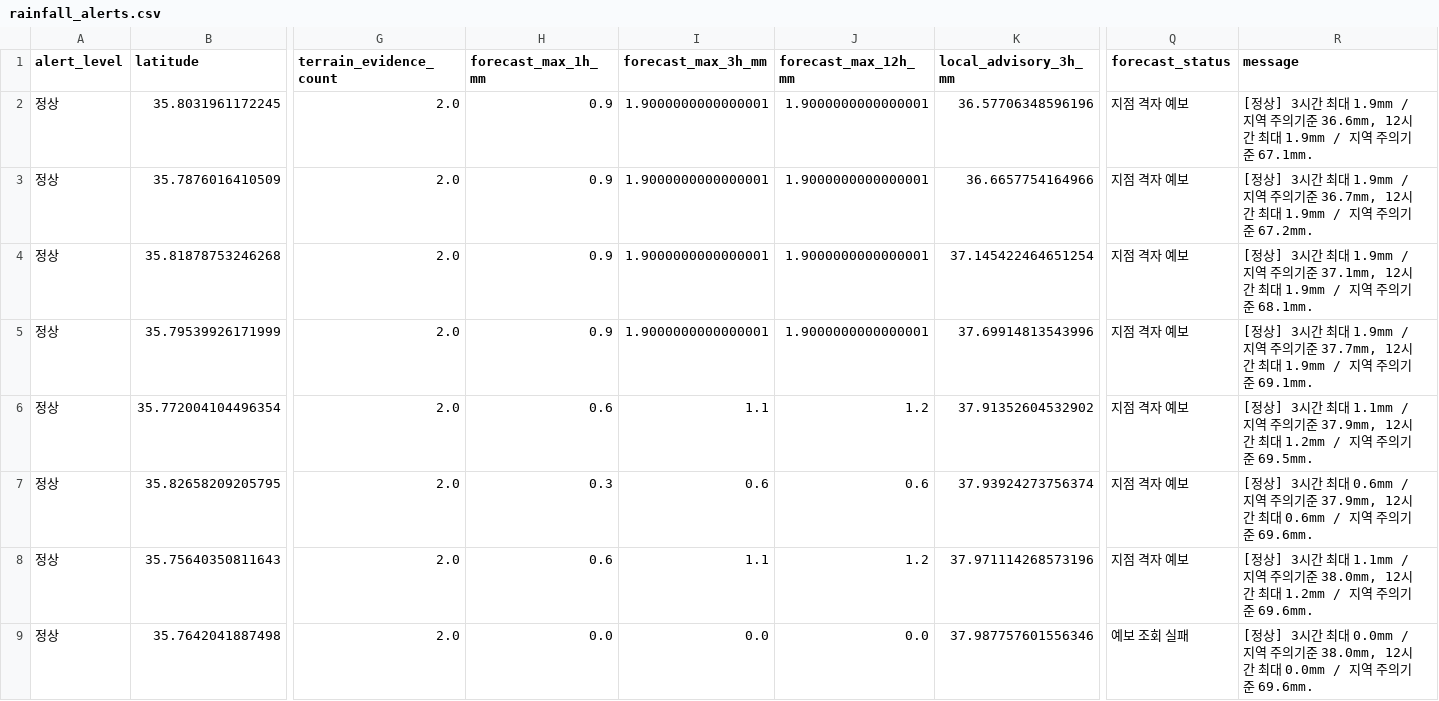
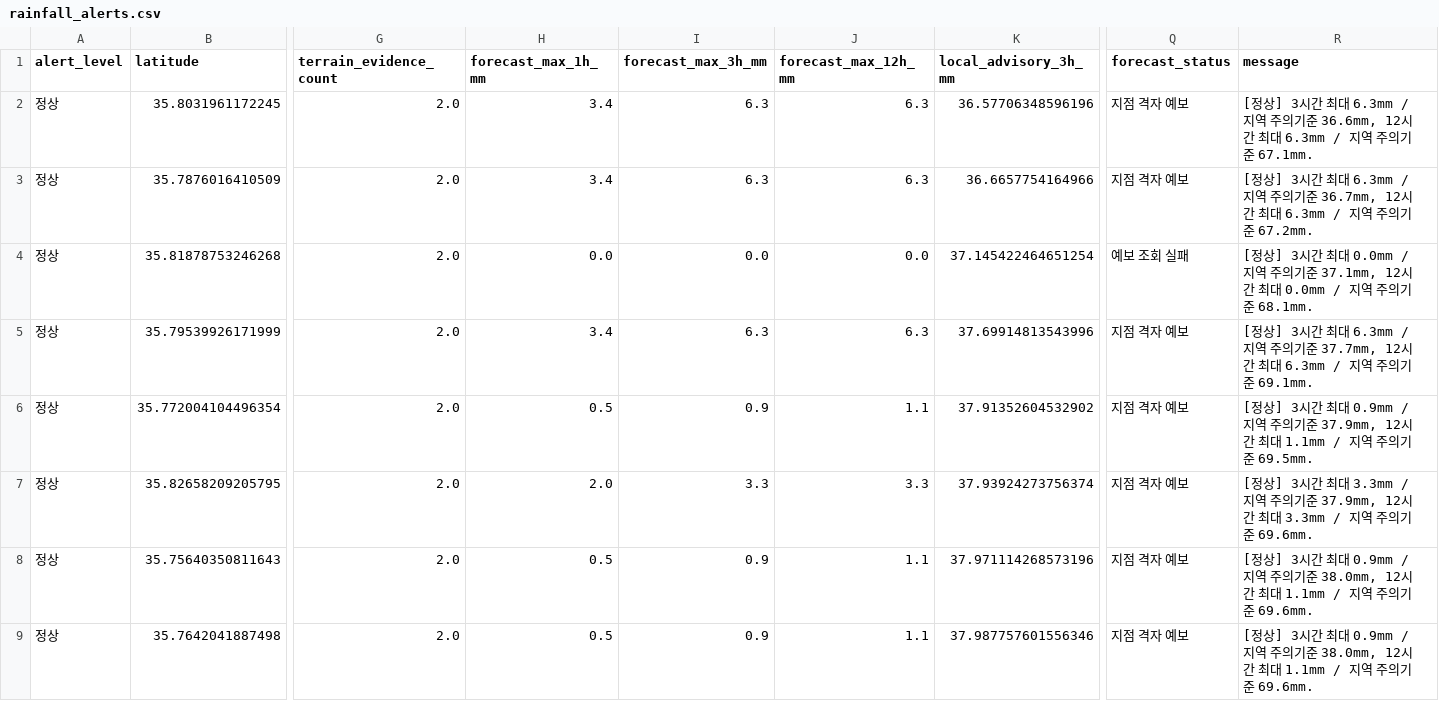
Before and after one commit to jdoyun4/disaster-alert-jeonju, a CSV file: cloud/docs/rainfall_alerts.csv, drawn as a sheet; only a part is shown, gaps mark what is left out; the diff covers the shown part only; the diff names each change by its address in the sheet, - before the commit and + after, or states it on an @@ line.

```diff
--- a/cloud/docs/rainfall_alerts.csv
+++ b/cloud/docs/rainfall_alerts.csv
-H2:H3 (forecast_max_1h_mm): 0.9
+H2:H3 (forecast_max_1h_mm): 3.4
-I2:I3 (forecast_max_3h_mm): 1.9000000000000001
+I2:I3 (forecast_max_3h_mm): 6.3
-J2:J3 (forecast_max_12h_mm): 1.9000000000000001
+J2:J3 (forecast_max_12h_mm): 6.3
-R2 (message): …최대 1.9mm / 지역 주의기준 36.6mm, 12시간 최대 1.9mm / 지역…
+R2 (message): …최대 6.3mm / 지역 주의기준 36.6mm, 12시간 최대 6.3mm / 지역…
-R3 (message): …최대 1.9mm / 지역 주의기준 36.7mm, 12시간 최대 1.9mm / 지역…
+R3 (message): …최대 6.3mm / 지역 주의기준 36.7mm, 12시간 최대 6.3mm / 지역…
-H4 (forecast_max_1h_mm): 0.9
+H4 (forecast_max_1h_mm): 0.0
-I4 (forecast_max_3h_mm): 1.9000000000000001
+I4 (forecast_max_3h_mm): 0.0
-J4 (forecast_max_12h_mm): 1.9000000000000001
+J4 (forecast_max_12h_mm): 0.0
-Q4 (forecast_status): 지점 격자 예보
+Q4 (forecast_status): 예보 조회 실패
-R4 (message): …최대 1.9mm / 지역 주의기준 37.1mm, 12시간 최대 1.9mm / 지역…
+R4 (message): …최대 0.0mm / 지역 주의기준 37.1mm, 12시간 최대 0.0mm / 지역…
-H5 (forecast_max_1h_mm): 0.9
+H5 (forecast_max_1h_mm): 3.4
-I5 (forecast_max_3h_mm): 1.9000000000000001
+I5 (forecast_max_3h_mm): 6.3
-J5 (forecast_max_12h_mm): 1.9000000000000001
+J5 (forecast_max_12h_mm): 6.3
-R5 (message): …최대 1.9mm / 지역 주의기준 37.7mm, 12시간 최대 1.9mm / 지역…
+R5 (message): …최대 6.3mm / 지역 주의기준 37.7mm, 12시간 최대 6.3mm / 지역…
-H6 (forecast_max_1h_mm): 0.6
+H6 (forecast_max_1h_mm): 0.5
-I6 (forecast_max_3h_mm): 1.1
+I6 (forecast_max_3h_mm): 0.9
-J6 (forecast_max_12h_mm): 1.2
+J6 (forecast_max_12h_mm): 1.1
-R6 (message): …최대 1.1mm / 지역 주의기준 37.9mm, 12시간 최대 1.2mm / 지역…
+R6 (message): …최대 0.9mm / 지역 주의기준 37.9mm, 12시간 최대 1.1mm / 지역…
-H7 (forecast_max_1h_mm): 0.3
+H7 (forecast_max_1h_mm): 2.0
-I7 (forecast_max_3h_mm): 0.6
+I7 (forecast_max_3h_mm): 3.3
-J7 (forecast_max_12h_mm): 0.6
+J7 (forecast_max_12h_mm): 3.3
-R7 (message): …최대 0.6mm / 지역 주의기준 37.9mm, 12시간 최대 0.6mm / 지역…
+R7 (message): …최대 3.3mm / 지역 주의기준 37.9mm, 12시간 최대 3.3mm / 지역…
-H8 (forecast_max_1h_mm): 0.6
+H8 (forecast_max_1h_mm): 0.5
-I8 (forecast_max_3h_mm): 1.1
+I8 (forecast_max_3h_mm): 0.9
-J8 (forecast_max_12h_mm): 1.2
+J8 (forecast_max_12h_mm): 1.1
-R8 (message): …최대 1.1mm / 지역 주의기준 38.0mm, 12시간 최대 1.2mm / 지역…
+R8 (message): …최대 0.9mm / 지역 주의기준 38.0mm, 12시간 최대 1.1mm / 지역…
-H9 (forecast_max_1h_mm): 0.0
+H9 (forecast_max_1h_mm): 0.5
-I9 (forecast_max_3h_mm): 0.0
+I9 (forecast_max_3h_mm): 0.9
-J9 (forecast_max_12h_mm): 0.0
+J9 (forecast_max_12h_mm): 1.1
-Q9 (forecast_status): 예보 조회 실패
+Q9 (forecast_status): 지점 격자 예보
-R9 (message): …최대 0.0mm / 지역 주의기준 38.0mm, 12시간 최대 0.0mm / 지역…
+R9 (message): …최대 0.9mm / 지역 주의기준 38.0mm, 12시간 최대 1.1mm / 지역…
```
Also changed, not shown: 64 edited cells elsewhere in this file, cloud/outputs/insar_hotspots.csv, cloud/outputs/rainfall_alerts.csv, 12 other files.
